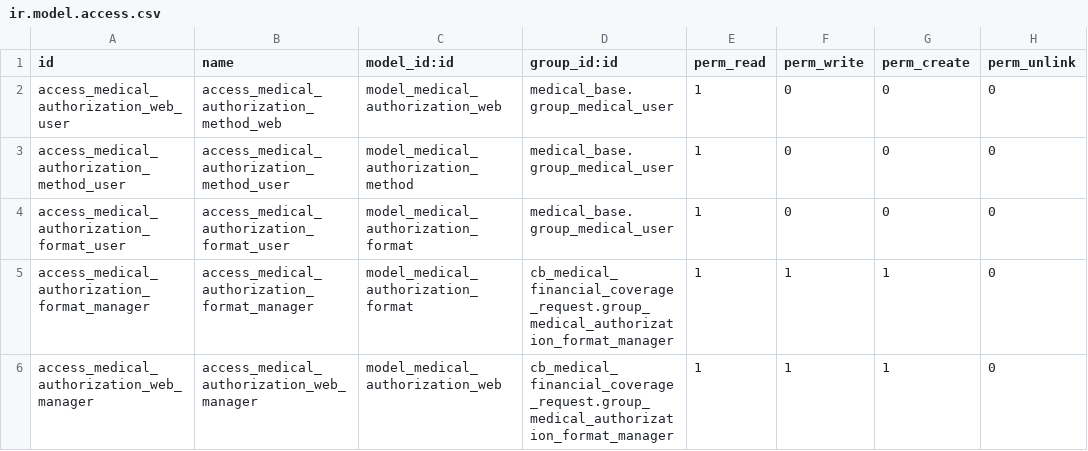
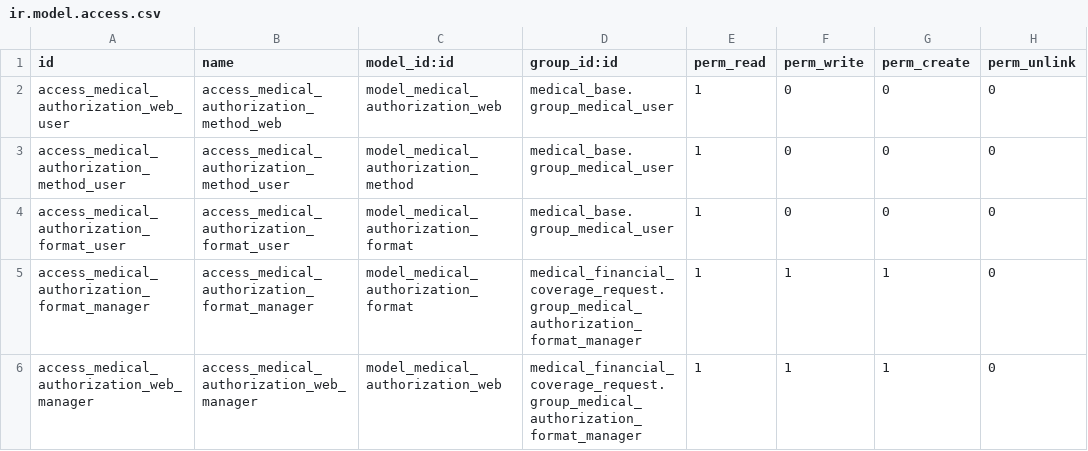
Before and after one commit to tegin/cb-medical, a CSV file: medical_financial_coverage_request/security/ir.model.access.csv, drawn as a sheet.

Commit message:
[MERGE] medical_financial_coverage_request and cb_medical_workflow_plandefinition

```diff
--- a/medical_financial_coverage_request/security/ir.model.access.csv
+++ b/medical_financial_coverage_request/security/ir.model.access.csv
@@ -4,3 +4,3 @@ access_medical_authorization_method_user,access_medical_authorization_method_use
 access_medical_authorization_format_user,access_medical_authorization_format_user,model_medical_authorization_format,medical_base.group_medical_user,1,0,0,0
-access_medical_authorization_format_manager,access_medical_authorization_format_manager,model_medical_authorization_format,cb_medical_financial_coverage_request.group_medical_authorization_format_manager,1,1,1,0
-access_medical_authorization_web_manager,access_medical_authorization_web_manager,model_medical_authorization_web,cb_medical_financial_coverage_request.group_medical_authorization_format_manager,1,1,1,0
+access_medical_authorization_format_manager,access_medical_authorization_format_manager,model_medical_authorization_format,medical_financial_coverage_request.group_medical_authorization_format_manager,1,1,1,0
+access_medical_authorization_web_manager,access_medical_authorization_web_manager,model_medical_authorization_web,medical_financial_coverage_request.group_medical_authorization_format_manager,1,1,1,0
```
Also changed, not shown: 35 other files.
